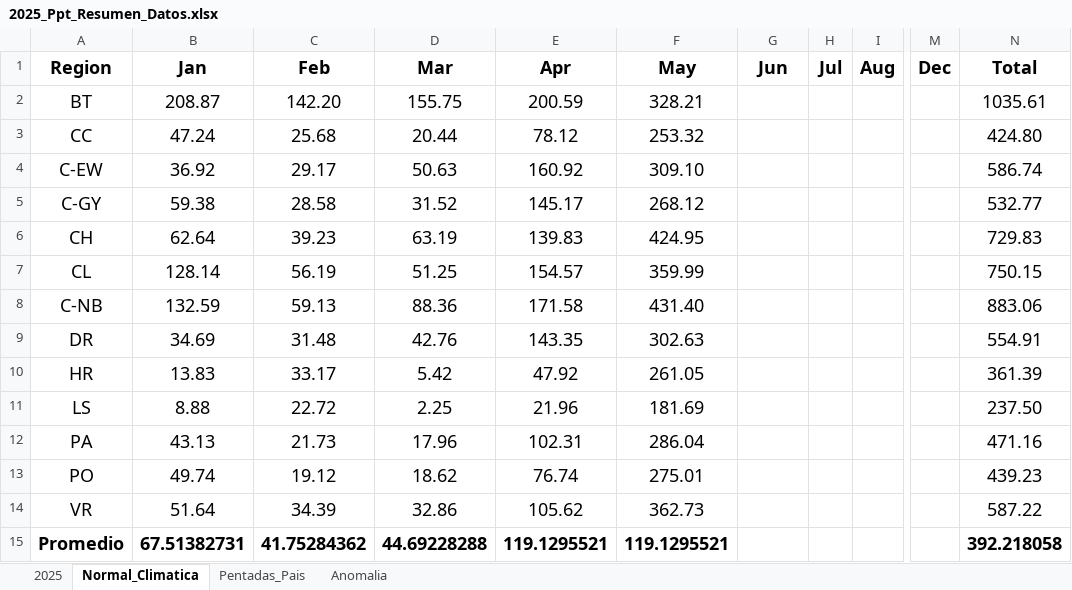
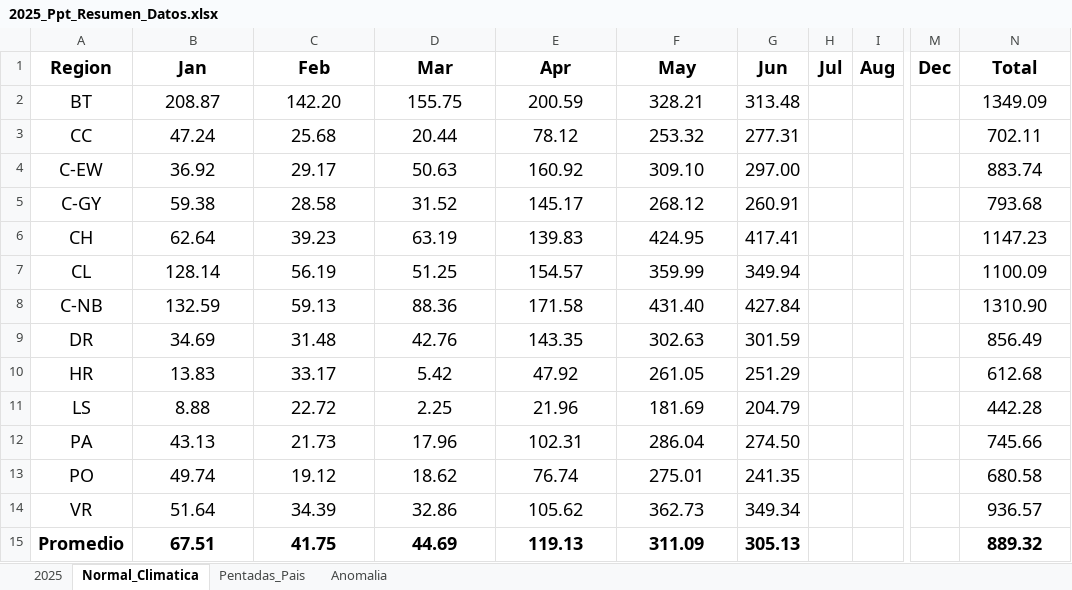
Before and after one commit to jaime27ortega/Clima_Agua_Panama, an Excel workbook: Precipitacion/2025/2025_Ppt_Resumen_Datos.xlsx, sheet Normal_Climatica, drawn as a sheet; only a part is shown, gaps mark what is left out; values as stored, in another font and other column widths than the file's, no borders; the diff names each change by its address in the sheet, - before the commit and + after, or states it on an @@ line.

```diff
--- a/Precipitacion/2025/2025_Ppt_Resumen_Datos.xlsx (sheet Normal_Climatica)
+++ b/Precipitacion/2025/2025_Ppt_Resumen_Datos.xlsx (sheet Normal_Climatica)
-G2 (Jun): (empty)
+G2 (Jun): 313.48
-N2 (Total): 1035.61
+N2 (Total): 1349.09
-G3 (Jun): (empty)
+G3 (Jun): 277.31
-N3 (Total): 424.80
+N3 (Total): 702.11
-G4 (Jun): (empty)
+G4 (Jun): 297.00
-N4 (Total): 586.74
+N4 (Total): 883.74
-G5 (Jun): (empty)
+G5 (Jun): 260.91
-N5 (Total): 532.77
+N5 (Total): 793.68
-G6 (Jun): (empty)
+G6 (Jun): 417.41
-N6 (Total): 729.83
+N6 (Total): 1147.23
-G7 (Jun): (empty)
+G7 (Jun): 349.94
-N7 (Total): 750.15
+N7 (Total): 1100.09
-G8 (Jun): (empty)
+G8 (Jun): 427.84
-N8 (Total): 883.06
+N8 (Total): 1310.90
-G9 (Jun): (empty)
+G9 (Jun): 301.59
-N9 (Total): 554.91
+N9 (Total): 856.49
-G10 (Jun): (empty)
+G10 (Jun): 251.29
-N10 (Total): 361.39
+N10 (Total): 612.68
-G11 (Jun): (empty)
+G11 (Jun): 204.79
-N11 (Total): 237.50
+N11 (Total): 442.28
-G12 (Jun): (empty)
+G12 (Jun): 274.50
-N12 (Total): 471.16
+N12 (Total): 745.66
-G13 (Jun): (empty)
+G13 (Jun): 241.35
-N13 (Total): 439.23
+N13 (Total): 680.58
-G14 (Jun): (empty)
+G14 (Jun): 349.34
-N14 (Total): 587.22
+N14 (Total): 936.57
-B15 (Jan): 67.51382731
+B15 (Jan): 67.51
-C15 (Feb): 41.75284362
+C15 (Feb): 41.75
-D15 (Mar): 44.69228288
+D15 (Mar): 44.69
-E15 (Apr): 119.1295521
+E15 (Apr): 119.13
-F15 (May): 119.1295521
+F15 (May): 311.09
-G15 (Jun): (empty)
+G15 (Jun): 305.13
-N15 (Total): 392.218058
+N15 (Total): 889.32
```
Also changed, not shown: sheet Anomalia, sheet Pentadas_Pais, sheet 2025.
